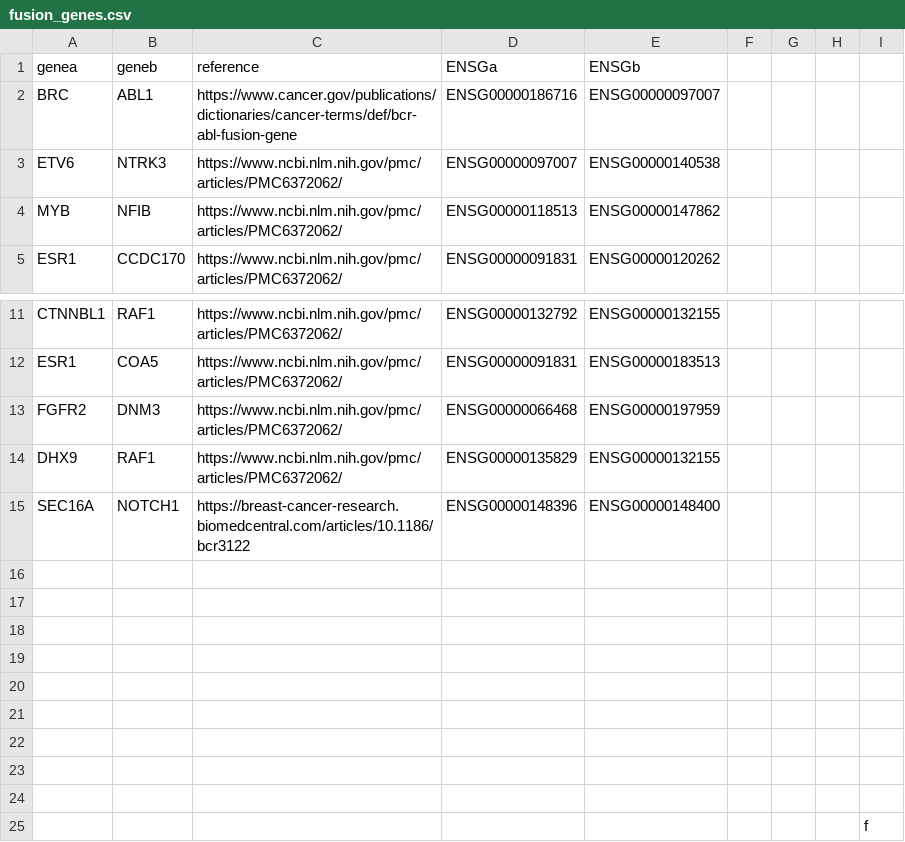
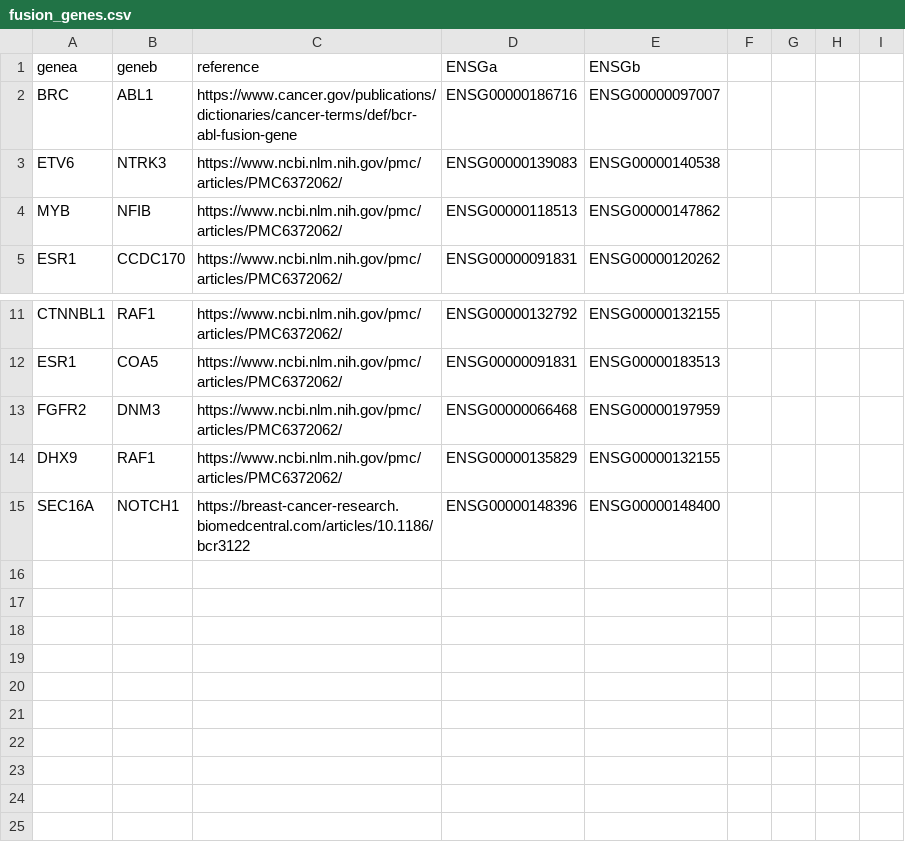
Before and after one commit to anjambor/BRCAClassifier, a CSV file: features/fusion_genes.csv, drawn as a sheet; only a part is shown, gaps mark what is left out; the diff names each change by its address in the sheet, - before the commit and + after, or states it on an @@ line.

```diff
--- a/features/fusion_genes.csv
+++ b/features/fusion_genes.csv
-D3 (ENSGa): ENSG00000097007
+D3 (ENSGa): ENSG00000139083
-row 16: (empty)
-row 17: (empty)
-row 18: (empty)
-row 19: (empty)
-row 20: (empty)
-row 21: (empty)
-row 22: (empty)
-row 23: (empty)
-row 24: (empty)
-row 25:  |  |  |  |  |  |  |  | f
```
Also changed, not shown: features/literature_genes.csv, 3 other files.
